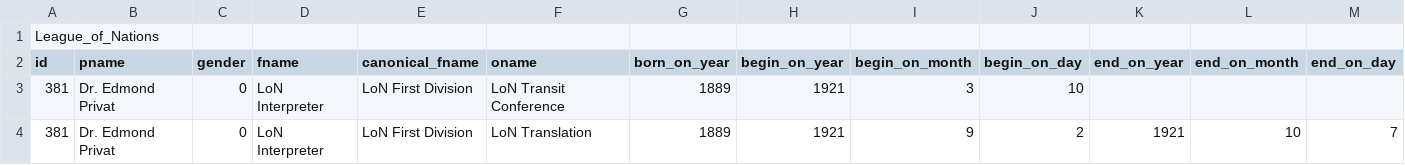
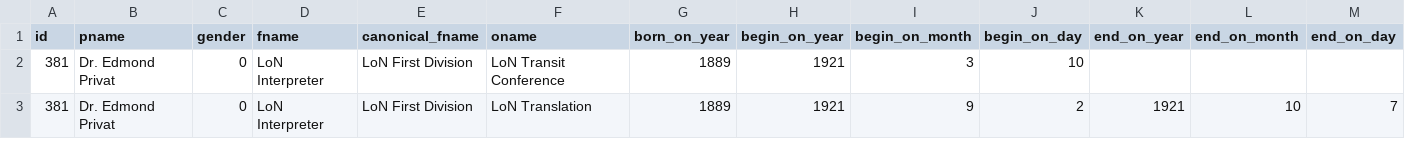
Before and after one commit to Gode-C/data, a CSV file: LONSEA_updated2.csv, drawn as a sheet; only a part is shown; rows hold the shown columns only; the diff names each change by its address in the sheet, - before the commit and + after, or states it on an @@ line.

Commit message:
Update LONSEA_updated2.csv

```diff
--- a/LONSEA_updated2.csv
+++ b/LONSEA_updated2.csv
-row 1: League_of_Nations
```
